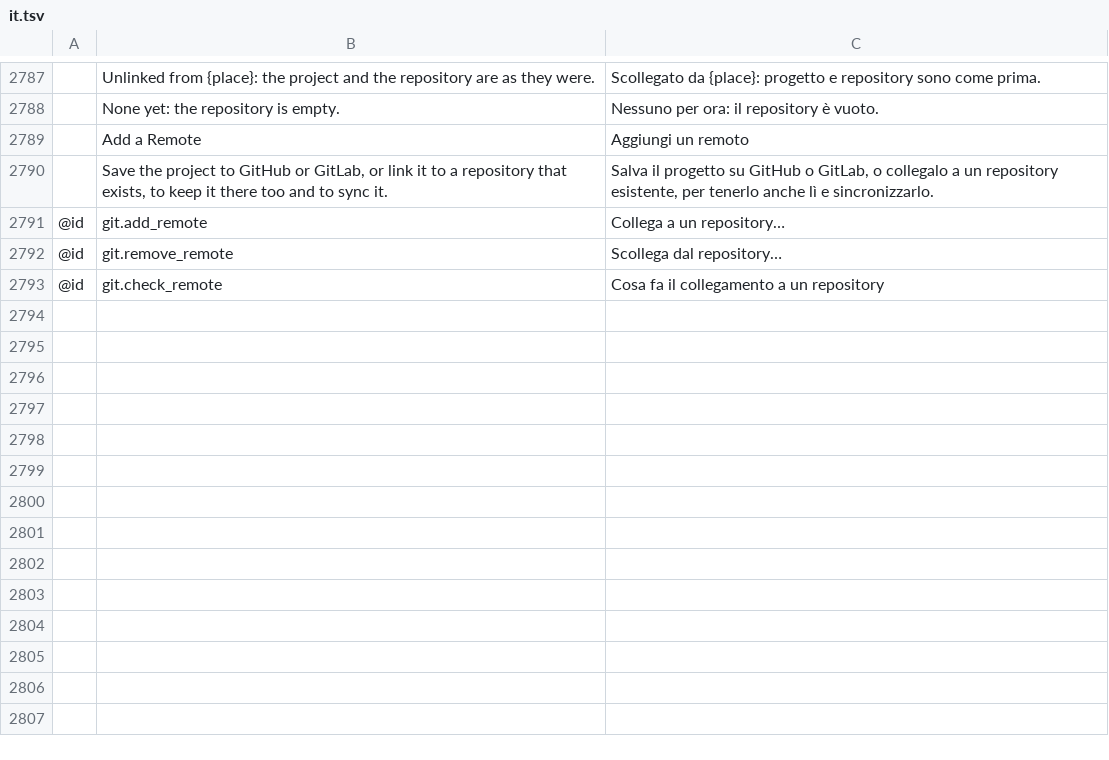
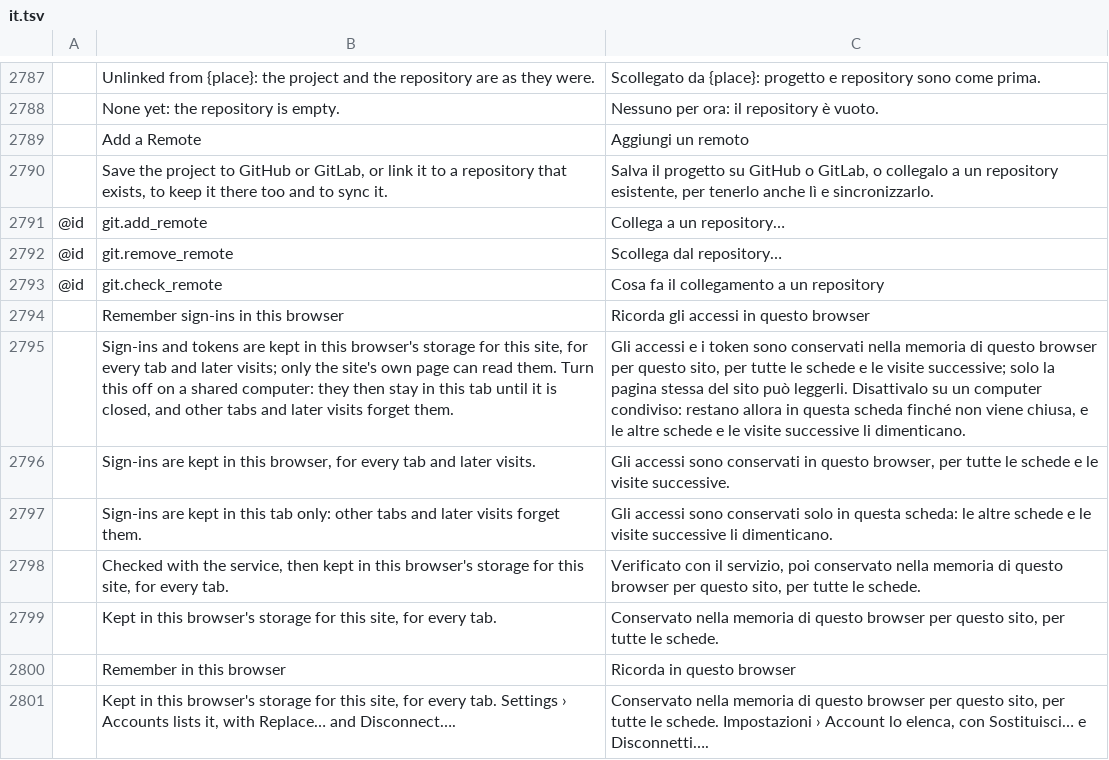
Before and after one commit to skadge/texcraft, a TSV file: i18n/it.tsv, drawn as a sheet; only a part is shown, gaps mark what is left out; the diff names each change by its address in the sheet, - before the commit and + after, or states it on an @@ line.

```diff
--- a/i18n/it.tsv
+++ b/i18n/it.tsv
+row 2794:  | Remember sign-ins in this browser | Ricorda gli accessi in questo browser
+row 2795:  | Sign-ins and tokens are kept in this browser's storage for this site, for every tab and later visits; only the site's own page can read them. Turn this off on a shared computer: they then stay in this tab until it is closed, and other tabs and later visits forget them. | Gli accessi e i token sono conservati nella memoria di questo browser per questo sito, per tutte le schede e le visite successive; solo la pagina stessa del sito può leggerli. Disattivalo su un computer condiviso: restano allora in questa scheda finché non viene chiusa, e le altre schede e le visite successive li dimenticano.
+row 2796:  | Sign-ins are kept in this browser, for every tab and later visits. | Gli accessi sono conservati in questo browser, per tutte le schede e le visite successive.
+row 2797:  | Sign-ins are kept in this tab only: other tabs and later visits forget them. | Gli accessi sono conservati solo in questa scheda: le altre schede e le visite successive li dimenticano.
+row 2798:  | Checked with the service, then kept in this browser's storage for this site, for every tab. | Verificato con il servizio, poi conservato nella memoria di questo browser per questo sito, per tutte le schede.
+row 2799:  | Kept in this browser's storage for this site, for every tab. | Conservato nella memoria di questo browser per questo sito, per tutte le schede.
+row 2800:  | Remember in this browser | Ricorda in questo browser
+row 2801:  | Kept in this browser's storage for this site, for every tab. Settings › Accounts lists it, with Replace… and Disconnect…. | Conservato nella memoria di questo browser per questo sito, per tutte le schede. Impostazioni › Account lo elenca, con Sostituisci… e Disconnetti….
```
Also changed, not shown: i18n/de.tsv, i18n/es.tsv, 10 other files.
